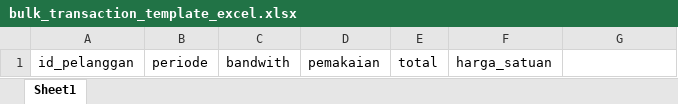
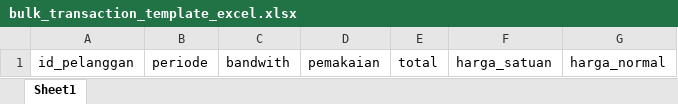
Before and after one commit to f3brysan/firman-app, an Excel workbook: public/template/bulk_transaction_template_excel.xlsx, sheet Sheet1, drawn as a sheet; values as stored, in another font and other column widths than the file's, no borders; the diff names each change by its address in the sheet, - before the commit and + after, or states it on an @@ line.

Commit message:
Enhance BillingTransaction import functionality by adding 'harga_normal' to required columns and updating the bulk transaction Excel template.

```diff
--- a/public/template/bulk_transaction_template_excel.xlsx (sheet Sheet1)
+++ b/public/template/bulk_transaction_template_excel.xlsx (sheet Sheet1)
-G1: (empty)
+G1: harga_normal
```
Also changed, not shown: 1 other file.
